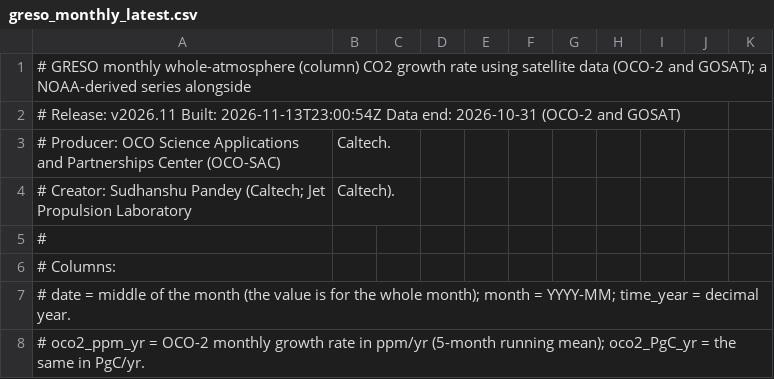
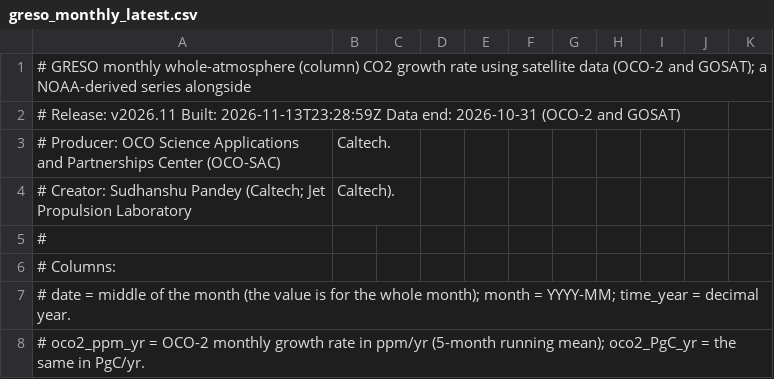
Before and after one commit to sudshu/oco-sac-growth-rate-preview, a CSV file: growth-rate/data/latest/greso_monthly_latest.csv, drawn as a sheet; only a part is shown.

```diff
--- a/growth-rate/data/latest/greso_monthly_latest.csv
+++ b/growth-rate/data/latest/greso_monthly_latest.csv
@@ -1,3 +1,3 @@
 # GRESO monthly whole-atmosphere (column) CO2 growth rate using satellite data (OCO-2 and GOSAT); a NOAA-derived series alongside
-# Release: v2026.11    Built: 2026-11-13T23:00:54Z    Data end: 2026-10-31 (OCO-2 and GOSAT)
+# Release: v2026.11    Built: 2026-11-13T23:28:59Z    Data end: 2026-10-31 (OCO-2 and GOSAT)
 # Producer: OCO Science Applications and Partnerships Center (OCO-SAC), Caltech.
```
Also changed, not shown: growth-rate/data/latest/greso_annual_latest.csv, growth-rate/data/latest/greso_budget_annual_latest.csv, 18 other files.
